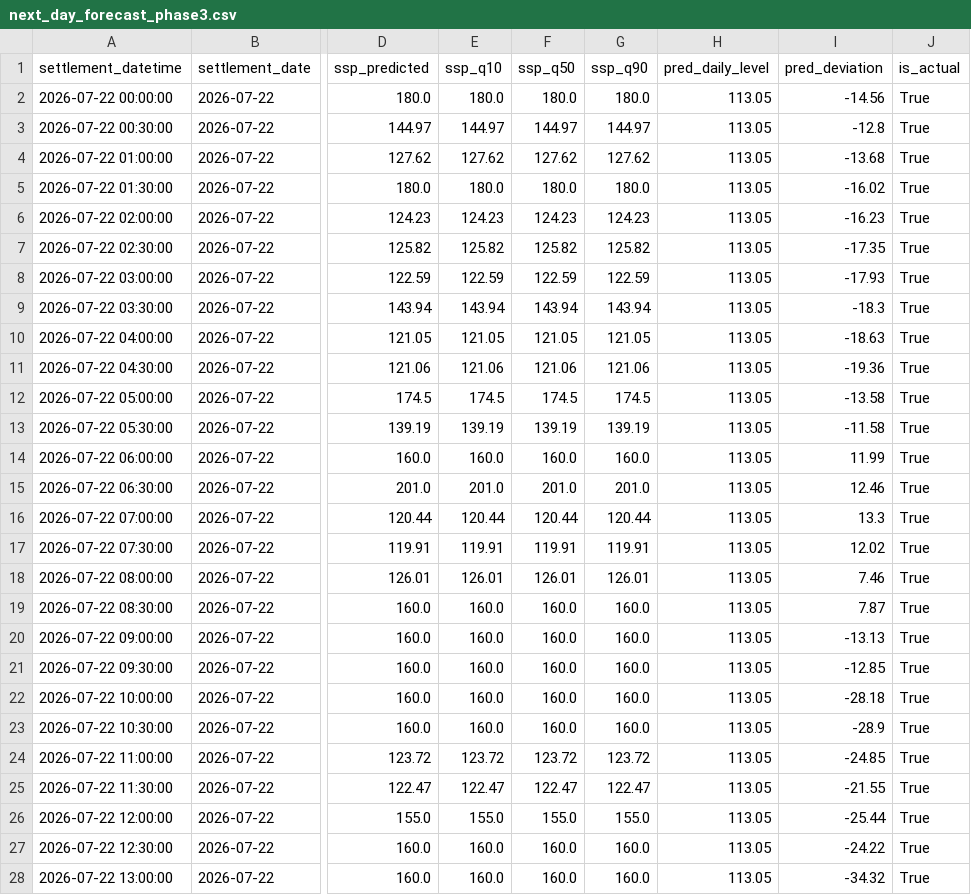
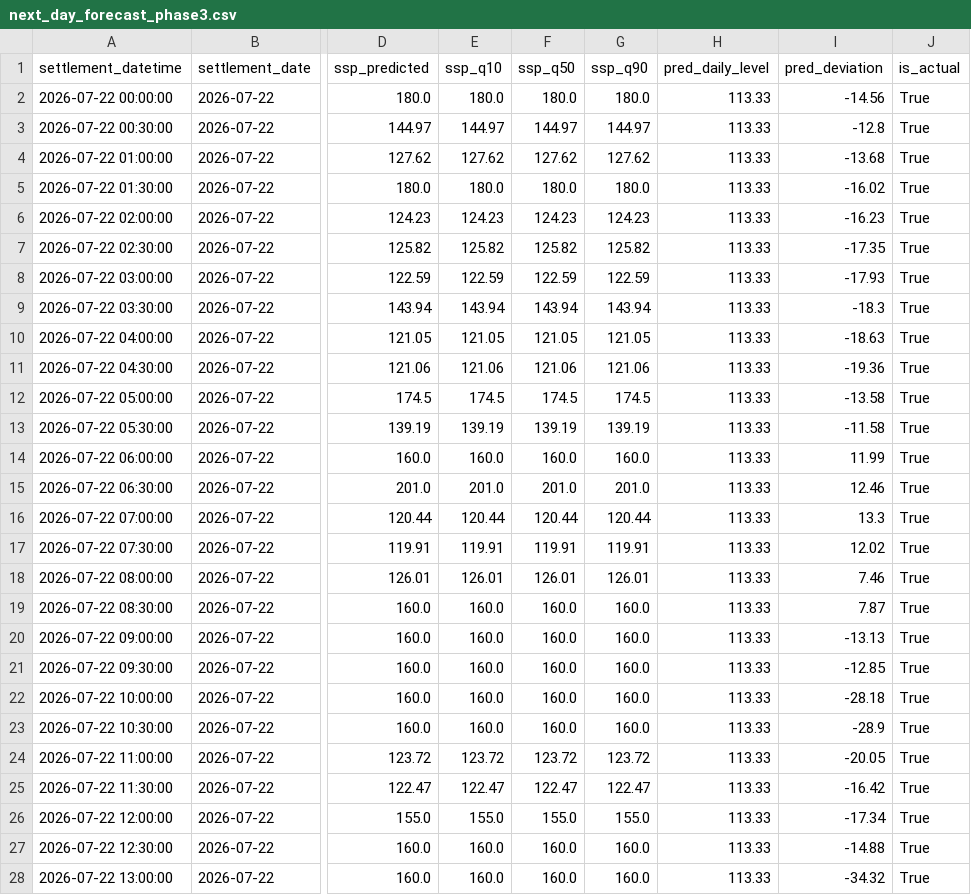
Before and after one commit to liudi23/uk-system-price-forecast, a CSV file: model_assets/next_day_forecast_phase3.csv, drawn as a sheet; only a part is shown, gaps mark what is left out; the diff covers the shown part only; the diff names each change by its address in the sheet, - before the commit and + after, or states it on an @@ line.

```diff
--- a/model_assets/next_day_forecast_phase3.csv
+++ b/model_assets/next_day_forecast_phase3.csv
-H2:H28 (pred_daily_level): 113.05
+H2:H28 (pred_daily_level): 113.33
-I24 (pred_deviation): -24.85
+I24 (pred_deviation): -20.05
-I25 (pred_deviation): -21.55
+I25 (pred_deviation): -16.42
-I26 (pred_deviation): -25.44
+I26 (pred_deviation): -17.34
-I27 (pred_deviation): -24.22
+I27 (pred_deviation): -14.88
```
Also changed, not shown: 96 edited cells elsewhere in this file, model_assets/day2_forecast_phase3.csv, 2 other files.
